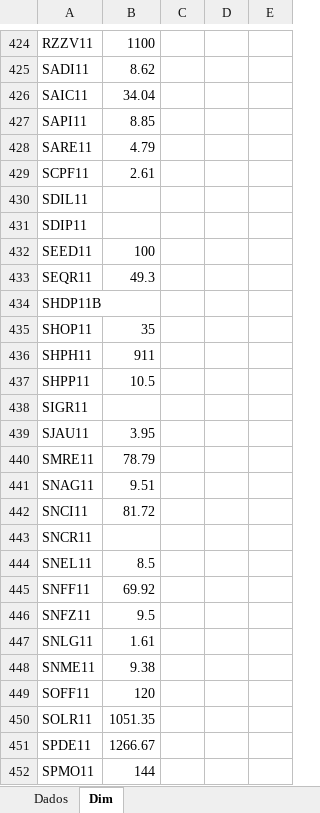
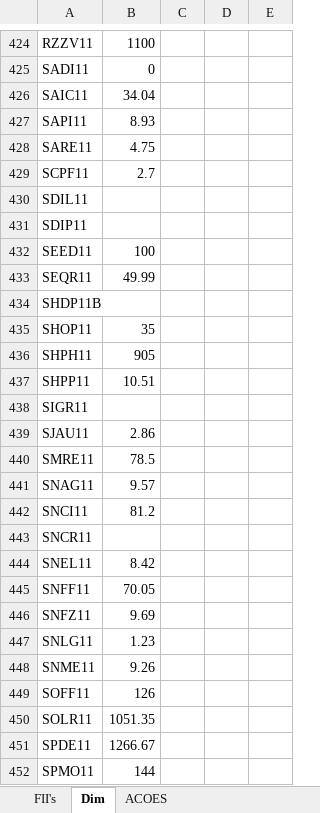
Before and after one commit to RubensAnjos/saga-do-dinheiro-infinito, an Excel workbook: Saga do dinheiro infinito plan 01.xlsx, sheet Dim, drawn as a sheet; only a part is shown, gaps mark what is left out; values as stored, in another font and other column widths than the file's, no borders; table styles not drawn; the diff covers the shown part only; the diff names each change by its address in the sheet, - before the commit and + after, or states it on an @@ line.

```diff
--- a/Saga do dinheiro infinito plan 01.xlsx (sheet Dim)
+++ b/Saga do dinheiro infinito plan 01.xlsx (sheet Dim)
-sheet tab: Dados
+sheet tab: FII's
+sheet tab: ACOES
-B425: 8.62
+B425: 0
-B427: 8.85
+B427: 8.93
-B428: 4.79
+B428: 4.75
-B429: 2.61
+B429: 2.7
-B433: 49.3
+B433: 49.99
-B436: 911
+B436: 905
-B437: 10.5
+B437: 10.51
-B439: 3.95
+B439: 2.86
-B440: 78.79
+B440: 78.5
-B441: 9.51
+B441: 9.57
-B442: 81.72
+B442: 81.2
-B444: 8.5
+B444: 8.42
-B445: 69.92
+B445: 70.05
-B446: 9.5
+B446: 9.69
-B447: 1.61
+B447: 1.23
-B448: 9.38
+B448: 9.26
-B449: 120
+B449: 126
```
Also changed, not shown: 995 added rows, 366 edited cells and cell formats elsewhere in this sheet, sheet FII's.
